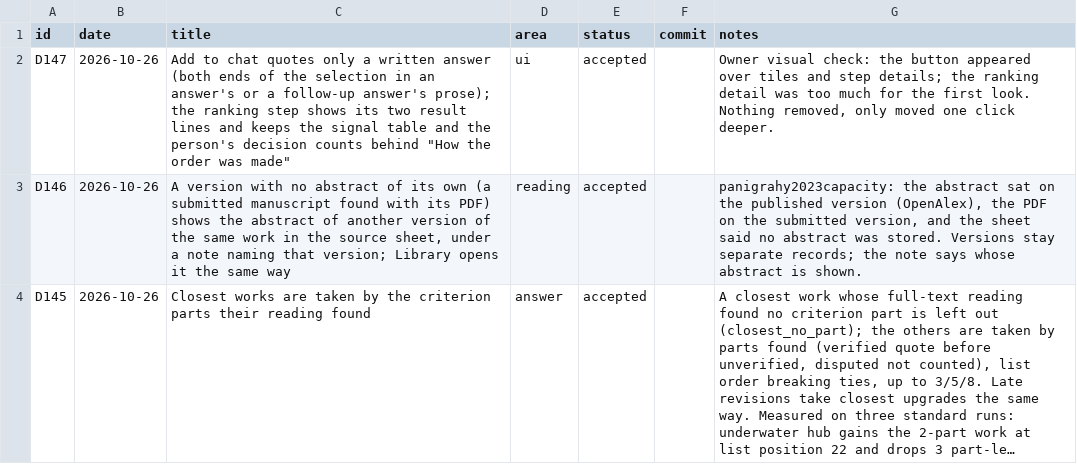
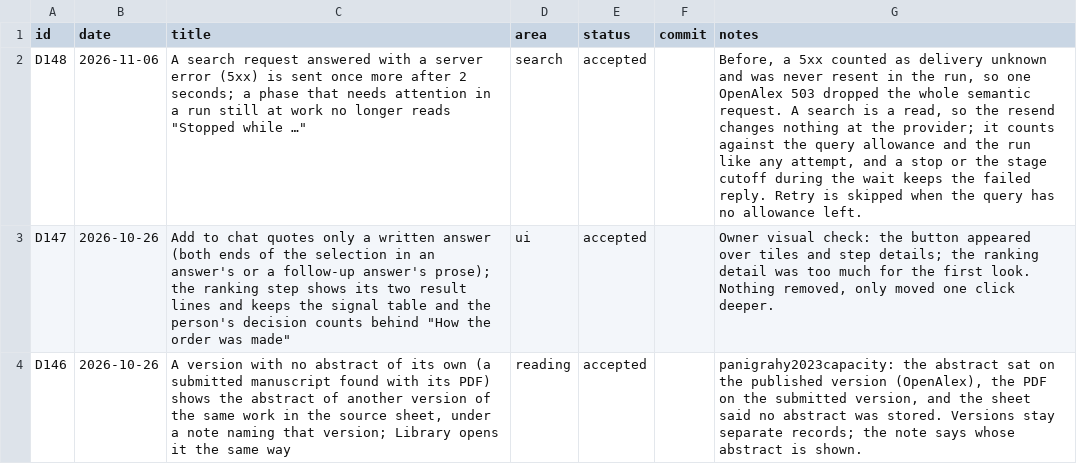
Before and after one commit to huguryildiz/DEIXIS, a CSV file: docs/decisions.csv, drawn as a sheet; only a part is shown; the shorter side is filled out with more unchanged rows; long unchanged cells end in …; the diff names each change by its address in the sheet, - before the commit and + after, or states it on an @@ line.

Commit message:
Search requests answered with a 5xx are sent once more; a running run no longer reads "Stopped while" (D148)
A 5xx counted as delivery unknown and was never resent in the run, so one OpenAlex 503 on
6 Nov dropped the whole semantic request while the run went on. A search is a read, so a
second send changes nothing at the provider: _send_search now resends once after 2 s while
the query has allowance left, counted like any attempt; a stop or the stage cutoff during
the wait keeps the failed reply.

The transcript said "Stopped while searching" for any phase needing attention in a run not
completed, including one still running. A run at work now shows the phase's normal line,
the service sentence says the run continued, and the icon reads "Needs attention".

```diff
--- a/docs/decisions.csv
+++ b/docs/decisions.csv
+row 2: D148 | 2026-11-06 | A search request answered with a server error (5xx) is sent once more after 2 seconds; a phase that needs attention in a run still at work no longer reads "Stopped while …" | search | accepted |  | Before, a 5xx counted as delivery unknown and was never resent in the run, so one OpenAlex 503 dropped the whole semantic request. A search is a read, so the resend changes nothing at the provider; it counts against the query allowance and the run like any attempt, and a stop or the stage cutoff during the wait keeps the failed reply. Retry is skipped when the query has no allowance left.
```
Also changed, not shown: 3 other files.
